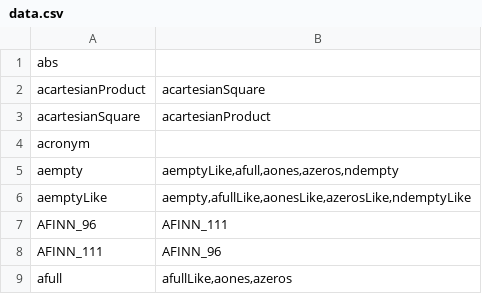
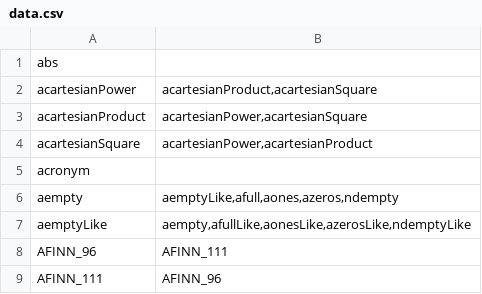
Before and after one commit to stdlib-js/namespace-alias2related, a CSV file: data/data.csv, drawn as a sheet; only a part is shown; the shorter side is filled out with more unchanged rows.

```diff
--- a/data/data.csv
+++ b/data/data.csv
@@ -1,4 +1,5 @@
 abs,""
-acartesianProduct,"acartesianSquare"
-acartesianSquare,"acartesianProduct"
+acartesianPower,"acartesianProduct,acartesianSquare"
+acartesianProduct,"acartesianPower,acartesianSquare"
+acartesianSquare,"acartesianPower,acartesianProduct"
 acronym,""
```
Also changed, not shown: 3 other files.
